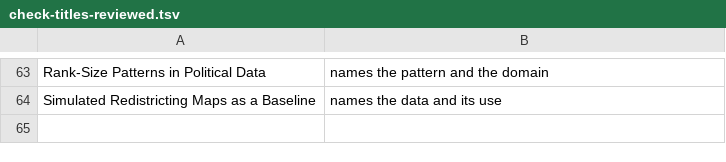
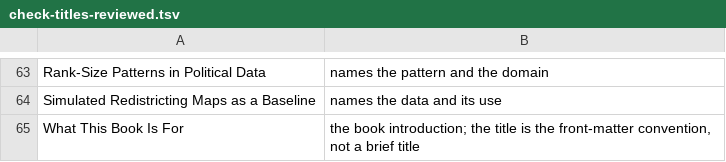
Before and after one commit to jcervas/democracys-data, a TSV file: labs/_lib/check-titles-reviewed.tsv, drawn as a sheet; only a part is shown, gaps mark what is left out; the diff names each change by its address in the sheet, - before the commit and + after, or states it on an @@ line.

```diff
--- a/labs/_lib/check-titles-reviewed.tsv
+++ b/labs/_lib/check-titles-reviewed.tsv
+row 65: What This Book Is For | the book introduction; the title is the front-matter convention, not a brief title
```
Also changed, not shown: 2 other files.
